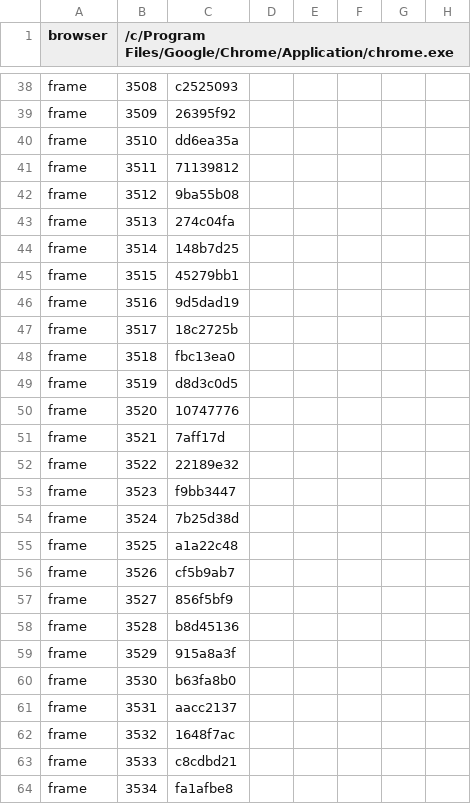
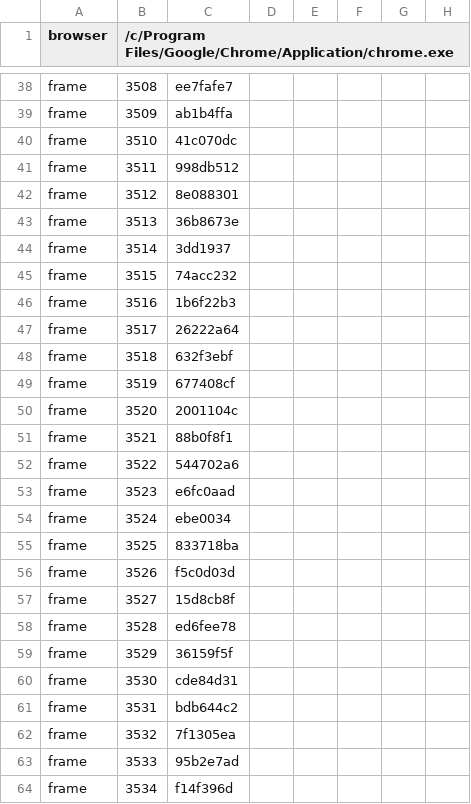
Before and after one commit to hgbao85/cotyphu, a TSV file: production/qa/evidence/grow-ty-phu-dat-viet/story.tsv, drawn as a sheet; only a part is shown, gaps mark what is left out; the diff covers the shown part only; the diff names each change by its address in the sheet, - before the commit and + after, or states it on an @@ line.

```diff
--- a/production/qa/evidence/grow-ty-phu-dat-viet/story.tsv
+++ b/production/qa/evidence/grow-ty-phu-dat-viet/story.tsv
-C38: c2525093
+C38: ee7fafe7
-C39: 26395f92
+C39: ab1b4ffa
-C40: dd6ea35a
+C40: 41c070dc
-C41: 71139812
+C41: 998db512
-C42: 9ba55b08
+C42: 8e088301
-C43: 274c04fa
+C43: 36b8673e
-C44: 148b7d25
+C44: 3dd1937
-C45: 45279bb1
+C45: 74acc232
-C46: 9d5dad19
+C46: 1b6f22b3
-C47: 18c2725b
+C47: 26222a64
-C48: fbc13ea0
+C48: 632f3ebf
-C49: d8d3c0d5
+C49: 677408cf
-C50: 10747776
+C50: 2001104c
-C51: 7aff17d
+C51: 88b0f8f1
-C52: 22189e32
+C52: 544702a6
-C53: f9bb3447
+C53: e6fc0aad
-C54: 7b25d38d
+C54: ebe0034
-C55: a1a22c48
+C55: 833718ba
-C56: cf5b9ab7
+C56: f5c0d03d
-C57: 856f5bf9
+C57: 15d8cb8f
-C58: b8d45136
+C58: ed6fee78
-C59: 915a8a3f
+C59: 36159f5f
-C60: b63fa8b0
+C60: cde84d31
-C61: aacc2137
+C61: bdb644c2
-C62: 1648f7ac
+C62: 7f1305ea
-C63: c8cdbd21
+C63: 95b2e7ad
-C64: fa1afbe8
+C64: f14f396d
```
Also changed, not shown: 1 added row and 107 edited cells elsewhere in this file, production/qa/evidence/grow-ty-phu-dat-viet/accepted.tsv, 15 other files.
